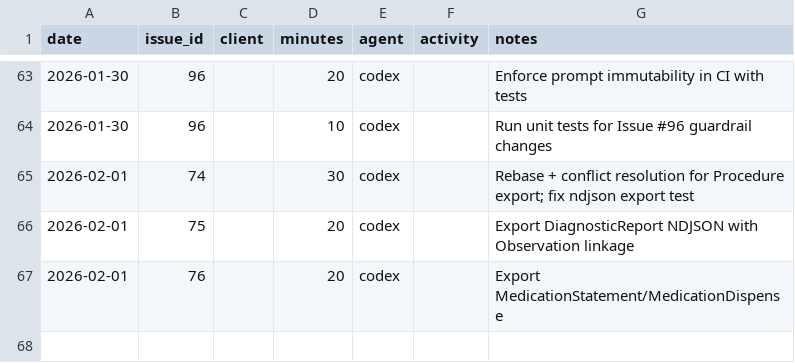
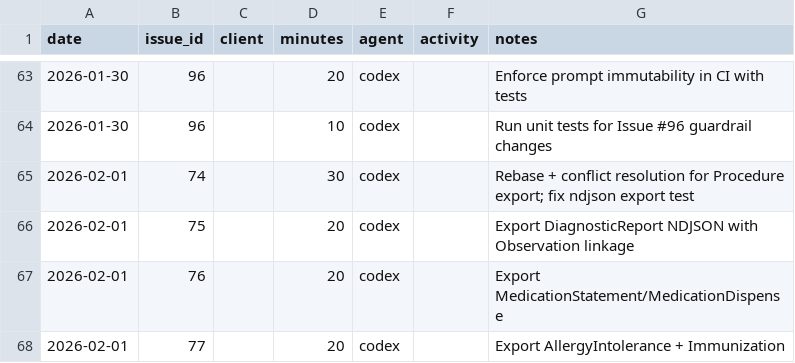
Before and after one commit to dave0875/HealthDelta, a CSV file: .ai/time/time.csv, drawn as a sheet; only a part is shown, gaps mark what is left out.

Commit message:
FHIR export: AllergyIntolerance + Immunization (#107)
* Export FHIR AllergyIntolerance and Immunization

Issue: #77

* Trigger CI with corrected PR metadata

Issue: #77

```diff
--- a/.ai/time/time.csv
+++ b/.ai/time/time.csv
@@ -67 +67,2 @@ date,issue_id,client,minutes,agent,activity,notes
 2026-02-01,76,,20,codex,,"Export MedicationStatement/MedicationDispense"
+2026-02-01,77,,20,codex,,"Export AllergyIntolerance + Immunization"
```
Also changed, not shown: 5 other files.
